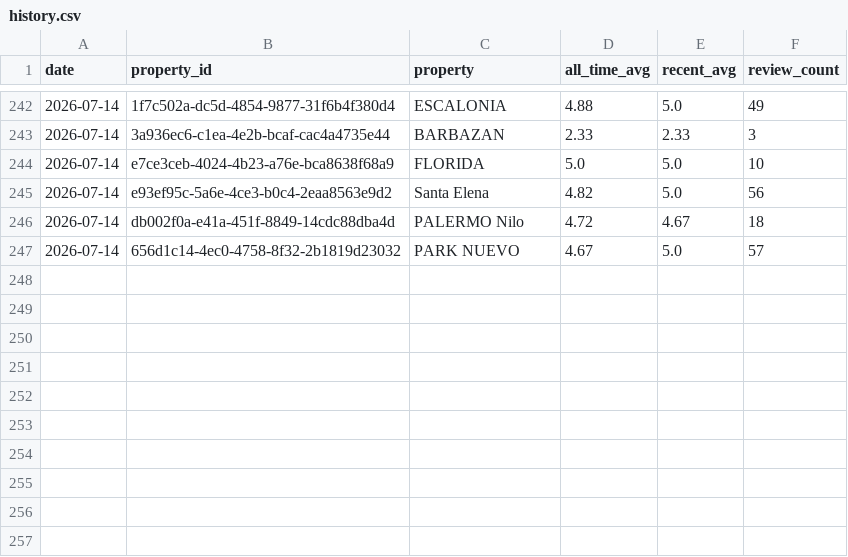
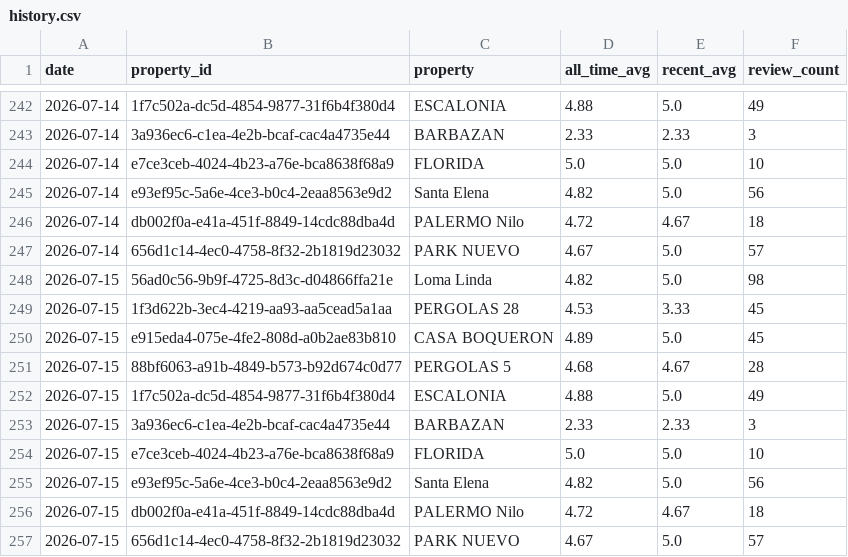
Before and after one commit to nielsmillenaar-tech/review-tracker, a CSV file: history.csv, drawn as a sheet; only a part is shown, gaps mark what is left out.

```diff
--- a/history.csv
+++ b/history.csv
@@ -247 +247,11 @@ date,property_id,property,all_time_avg,recent_avg,review_count
 2026-07-14,656d1c14-4ec0-4758-8f32-2b1819d23032,PARK NUEVO,4.67,5.0,57
+2026-07-15,56ad0c56-9b9f-4725-8d3c-d04866ffa21e,Loma Linda,4.82,5.0,98
+2026-07-15,1f3d622b-3ec4-4219-aa93-aa5cead5a1aa,PERGOLAS 28,4.53,3.33,45
+2026-07-15,e915eda4-075e-4fe2-808d-a0b2ae83b810,CASA BOQUERON,4.89,5.0,45
+2026-07-15,88bf6063-a91b-4849-b573-b92d674c0d77,PERGOLAS 5,4.68,4.67,28
+2026-07-15,1f7c502a-dc5d-4854-9877-31f6b4f380d4,ESCALONIA,4.88,5.0,49
+2026-07-15,3a936ec6-c1ea-4e2b-bcaf-cac4a4735e44,BARBAZAN,2.33,2.33,3
+2026-07-15,e7ce3ceb-4024-4b23-a76e-bca8638f68a9,FLORIDA,5.0,5.0,10
+2026-07-15,e93ef95c-5a6e-4ce3-b0c4-2eaa8563e9d2,Santa Elena,4.82,5.0,56
+2026-07-15,db002f0a-e41a-451f-8849-14cdc88dba4d,PALERMO Nilo,4.72,4.67,18
+2026-07-15,656d1c14-4ec0-4758-8f32-2b1819d23032,PARK NUEVO,4.67,5.0,57
```
Also changed, not shown: 1 other file.
